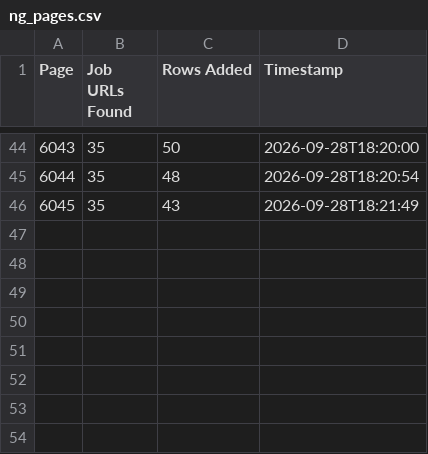
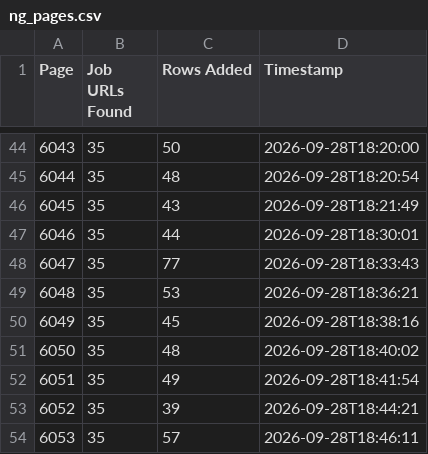
Before and after one commit to liliankason/ng-6001-6500, a CSV file: ng_pages.csv, drawn as a sheet; only a part is shown, gaps mark what is left out.

```diff
--- a/ng_pages.csv
+++ b/ng_pages.csv
@@ -46 +46,9 @@
 6045,35,43,2026-09-28T18:21:49
+6046,35,44,2026-09-28T18:30:01
+6047,35,77,2026-09-28T18:33:43
+6048,35,53,2026-09-28T18:36:21
+6049,35,45,2026-09-28T18:38:16
+6050,35,48,2026-09-28T18:40:02
+6051,35,49,2026-09-28T18:41:54
+6052,35,39,2026-09-28T18:44:21
+6053,35,57,2026-09-28T18:46:11
```
Also changed, not shown: 2 other files.
